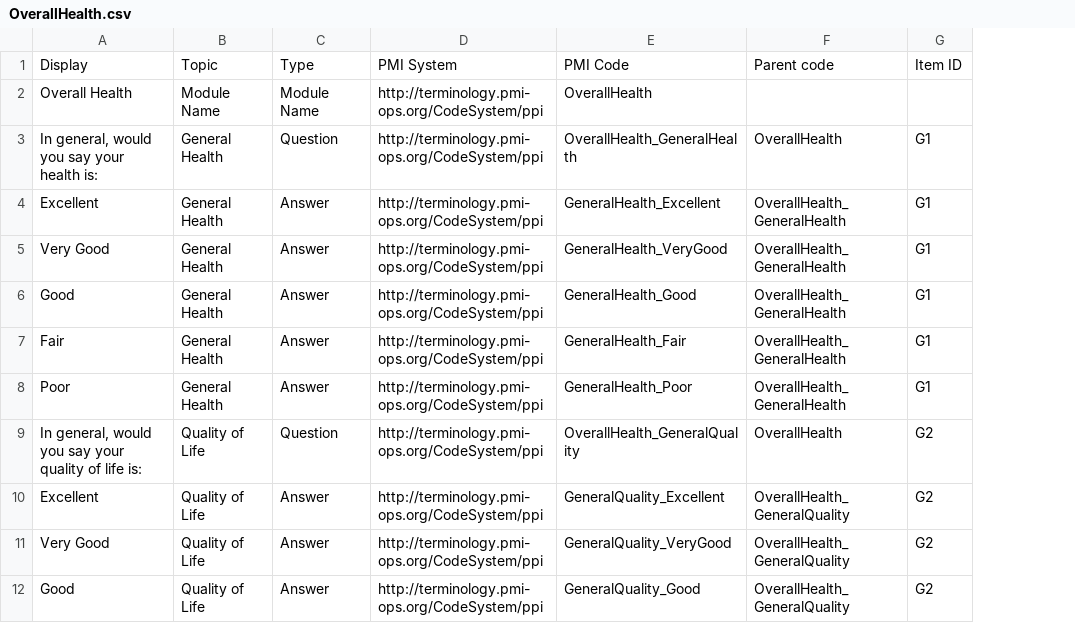
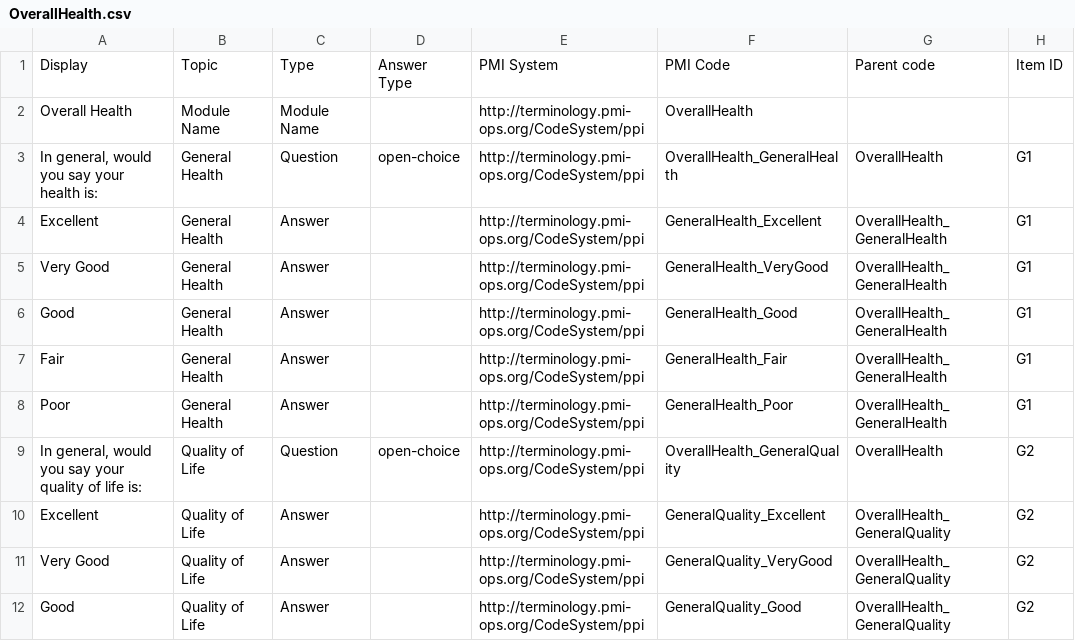
Before and after one commit to all-of-us-terminology/codebook-to-fhir, a CSV file: sheets/OverallHealth.csv, drawn as a sheet; only a part is shown; the diff names each change by its address in the sheet, - before the commit and + after, or states it on an @@ line.

```diff
--- a/sheets/OverallHealth.csv
+++ b/sheets/OverallHealth.csv
+column D, rows 1-9: Answer Type |  | open-choice |  |  |  |  |  | open-choice
```
Also changed, not shown: sheets/PMI.csv, sheets/PersonalHabits.csv, 5 other files.
